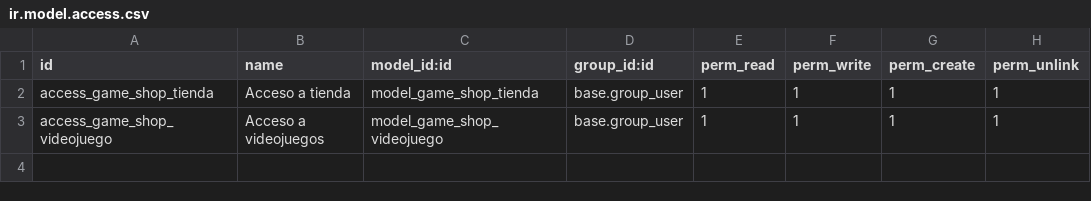
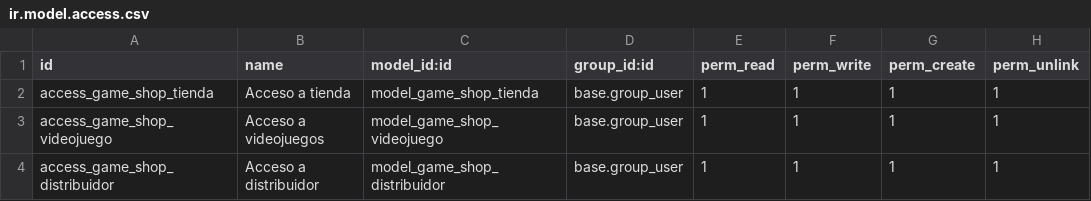
Before and after one commit to javnitram/SGE-odoo-dev, a CSV file: odoo/addons/game_shop/security/ir.model.access.csv, drawn as a sheet; the diff names each change by its address in the sheet, - before the commit and + after, or states it on an @@ line.

Commit message:
Distribuidor y bug nombre solucionado

```diff
--- a/odoo/addons/game_shop/security/ir.model.access.csv
+++ b/odoo/addons/game_shop/security/ir.model.access.csv
+row 4: access_game_shop_distribuidor | Acceso a distribuidor | model_game_shop_distribuidor | base.group_user | 1 | 1 | 1 | 1
```
Also changed, not shown: 3 other files.
